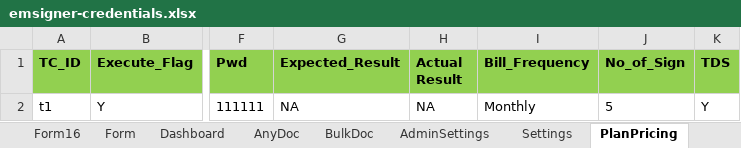
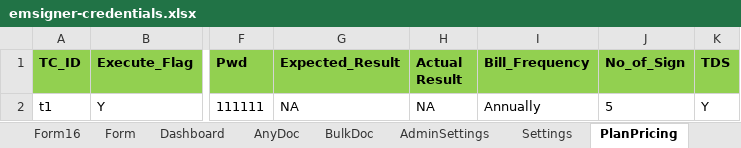
Before and after one commit to eMudhraScripts/emSigner_Latest, an Excel workbook: src/main/resources/emsigner-credentials.xlsx, sheet PlanPricing, drawn as a sheet; only a part is shown, gaps mark what is left out; values as stored, in another font and other column widths than the file's, no borders; the diff names each change by its address in the sheet, - before the commit and + after, or states it on an @@ line.

```diff
--- a/src/main/resources/emsigner-credentials.xlsx (sheet PlanPricing)
+++ b/src/main/resources/emsigner-credentials.xlsx (sheet PlanPricing)
-I2 (Bill_Frequency): Monthly
+I2 (Bill_Frequency): Annually
```
Also changed, not shown: sheet AdminSettings, other sheet tabs, 2 other files.
